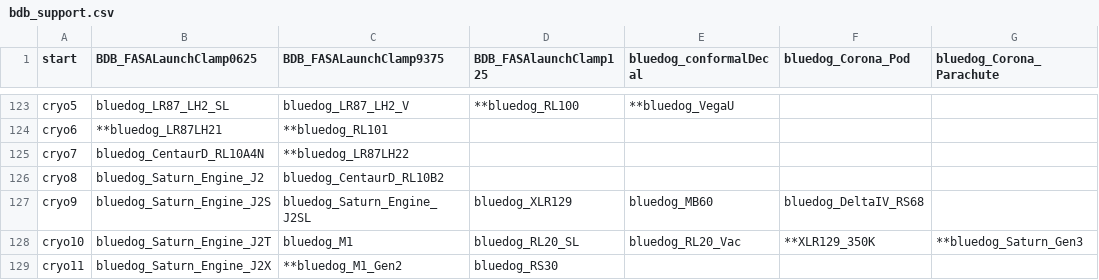
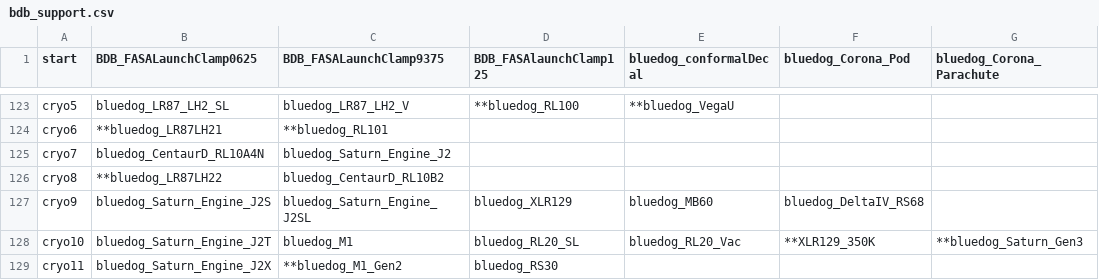
Before and after one commit to Gupyzer0/Spacelines-Tree, a CSV file: src/bdb_support.csv, drawn as a sheet; only a part is shown, gaps mark what is left out; the diff names each change by its address in the sheet, - before the commit and + after, or states it on an @@ line.

```diff
--- a/src/bdb_support.csv
+++ b/src/bdb_support.csv
-C125 (BDB_FASALaunchClamp9375): **bluedog_LR87LH22
+C125 (BDB_FASALaunchClamp9375): bluedog_Saturn_Engine_J2
-B126 (BDB_FASALaunchClamp0625): bluedog_Saturn_Engine_J2
+B126 (BDB_FASALaunchClamp0625): **bluedog_LR87LH22
```
Also changed, not shown: src/tech_tree.csv, 2 other files.
